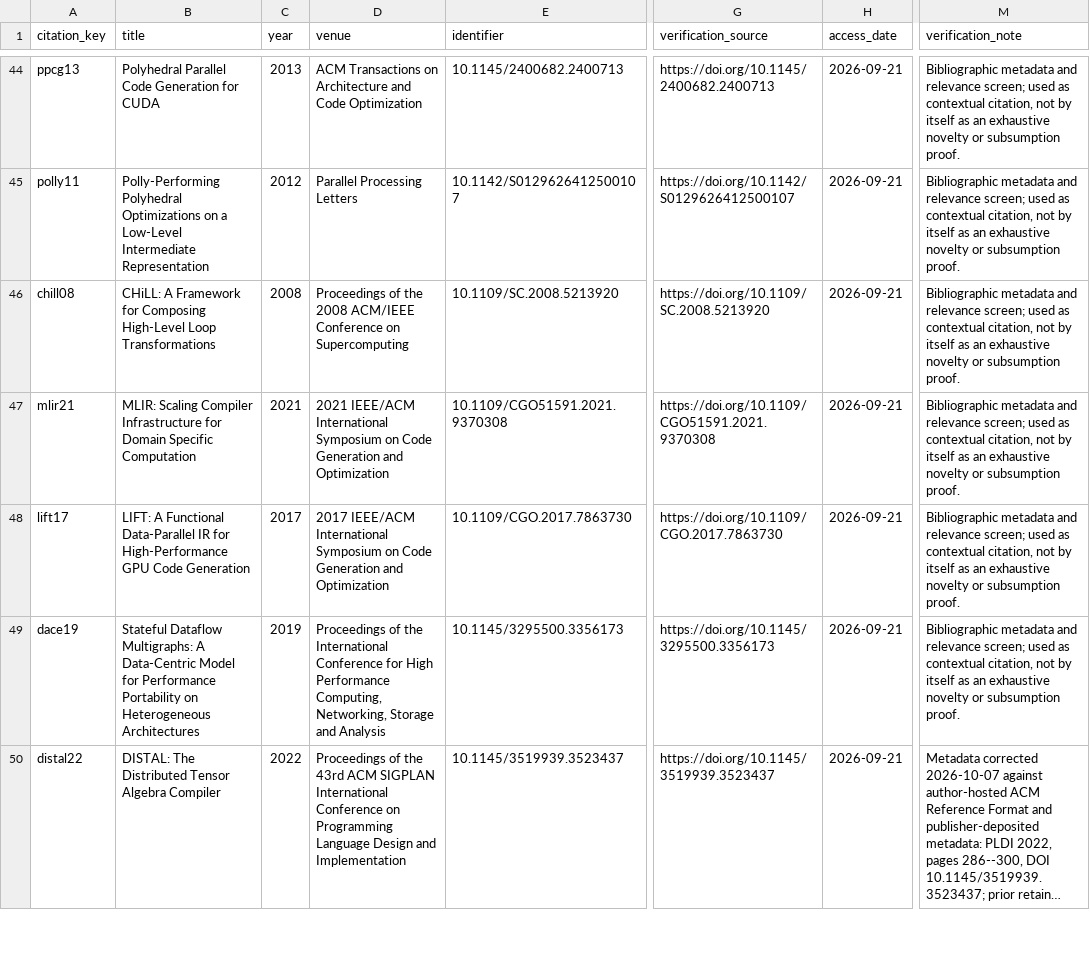
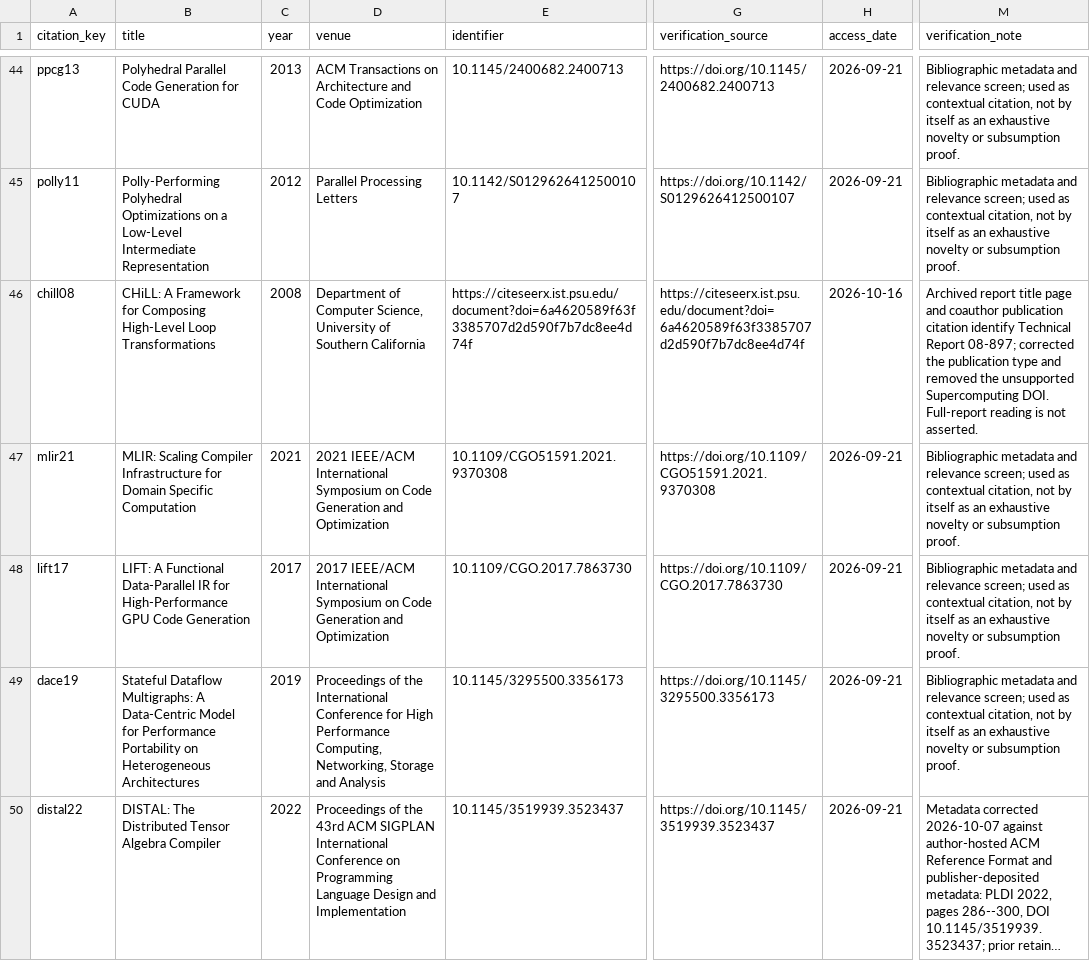
Before and after one commit to Haoyi-Zhang/TensorRestore, a CSV file: reference_inventory.csv, drawn as a sheet; only a part is shown, gaps mark what is left out; long unchanged cells end in …; the diff names each change by its address in the sheet, - before the commit and + after, or states it on an @@ line.

Commit message:
Correct primary-source bibliography records and corresponding consumers

```diff
--- a/reference_inventory.csv
+++ b/reference_inventory.csv
-D46 (venue): Proceedings of the 2008 ACM/IEEE Conference on Supercomputing
+D46 (venue): Department of Computer Science, University of Southern California
-E46 (identifier): 10.1109/SC.2008.5213920
+E46 (identifier): https://citeseerx.ist.psu.edu/document?doi=6a4620589f63f3385707d2d590f7b7dc8ee4d74f
-G46 (verification_source): https://doi.org/10.1109/SC.2008.5213920
+G46 (verification_source): https://citeseerx.ist.psu.edu/document?doi=6a4620589f63f3385707d2d590f7b7dc8ee4d74f
-H46 (access_date): 2026-09-21
+H46 (access_date): 2026-10-16
-M46 (verification_note): Bibliographic metadata and relevance screen; used as contextual citation, not by itself as an exhaustive novelty or subsumption proof.
+M46 (verification_note): Archived report title page and coauthor publication citation identify Technical Report 08-897; corrected the publication type and removed the unsupported Supercomputing DOI. Full-report reading is not asserted.
```
Also changed, not shown: external_resources.csv, 3 other files.
